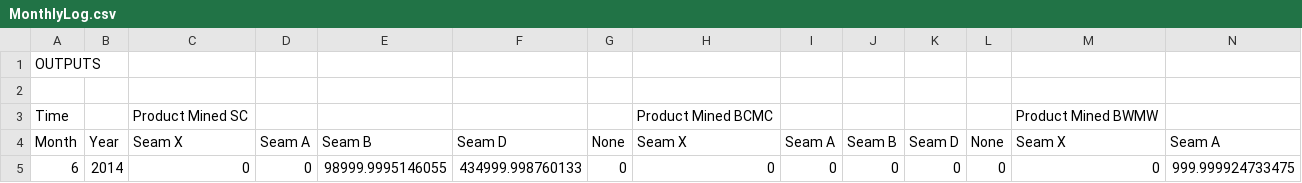
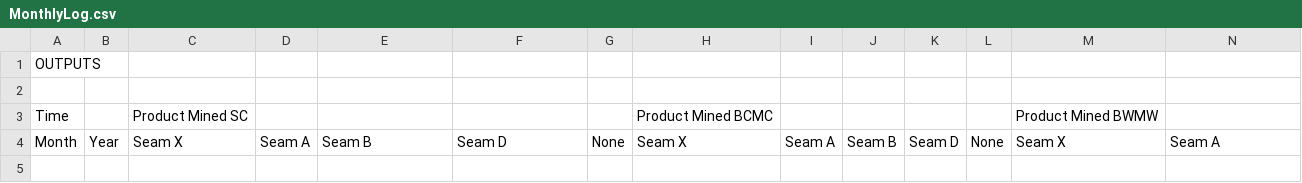
Before and after one commit to pdh-git/14002-RollestonSim, a CSV file: MonthlyLog.csv, drawn as a sheet; only a part is shown; rows hold the shown columns only; the diff names each change by its address in the sheet, - before the commit and + after, or states it on an @@ line.

```diff
--- a/MonthlyLog.csv
+++ b/MonthlyLog.csv
-row 5: 6 | 2014 | 0 | 0 | 98999.9995146055 | 434999.998760133 | 0 | 0 | 0 | 0 | 0 | 0 | 0 | 999.999924733475
```
Also changed, not shown: 3 other files.
